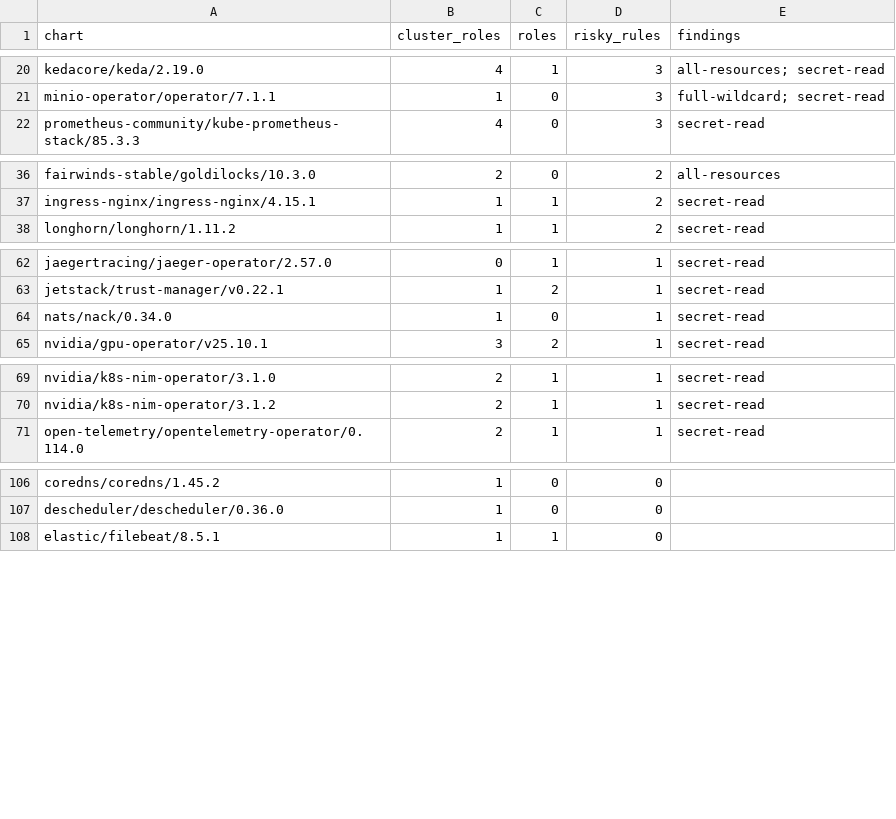
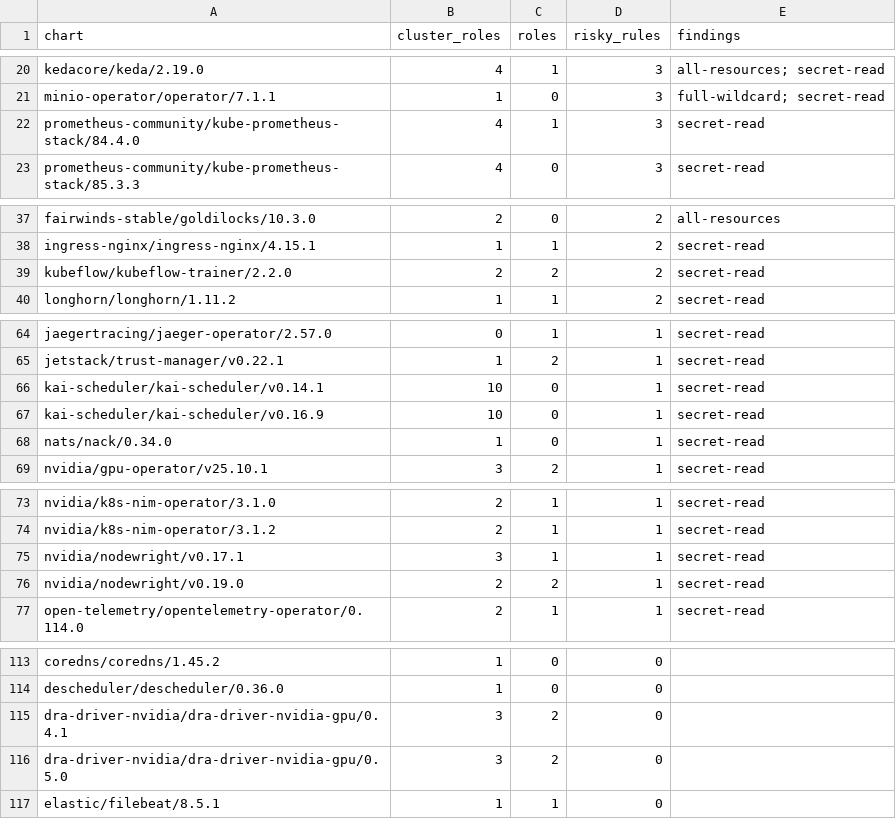
Before and after one commit to confighub/helm-expt, a CSV file: data/app-readiness/rbac-findings.csv, drawn as a sheet; only a part is shown, gaps mark what is left out; the diff covers the shown part only.

```diff
--- a/data/app-readiness/rbac-findings.csv
+++ b/data/app-readiness/rbac-findings.csv
@@ -21,2 +21,3 @@ kedacore/keda/2.19.0,4,1,3,"all-resources; secret-read"
 minio-operator/operator/7.1.1,1,0,3,"full-wildcard; secret-read"
+prometheus-community/kube-prometheus-stack/84.4.0,4,1,3,"secret-read"
 prometheus-community/kube-prometheus-stack/85.3.3,4,0,3,"secret-read"
@@ -37,2 +38,3 @@ fairwinds-stable/goldilocks/10.3.0,2,0,2,"all-resources"
 ingress-nginx/ingress-nginx/4.15.1,1,1,2,"secret-read"
+kubeflow/kubeflow-trainer/2.2.0,2,2,2,"secret-read"
 longhorn/longhorn/1.11.2,1,1,2,"secret-read"
@@ -63,2 +65,4 @@ jaegertracing/jaeger-operator/2.57.0,0,1,1,"secret-read"
 jetstack/trust-manager/v0.22.1,1,2,1,"secret-read"
+kai-scheduler/kai-scheduler/v0.14.1,10,0,1,"secret-read"
+kai-scheduler/kai-scheduler/v0.16.9,10,0,1,"secret-read"
 nats/nack/0.34.0,1,0,1,"secret-read"
@@ -70,2 +74,4 @@ nvidia/k8s-nim-operator/3.1.0,2,1,1,"secret-read"
 nvidia/k8s-nim-operator/3.1.2,2,1,1,"secret-read"
+nvidia/nodewright/v0.17.1,3,1,1,"secret-read"
+nvidia/nodewright/v0.19.0,2,2,1,"secret-read"
 open-telemetry/opentelemetry-operator/0.114.0,2,1,1,"secret-read"
@@ -107,2 +114,4 @@ coredns/coredns/1.45.2,1,0,0,""
 descheduler/descheduler/0.36.0,1,0,0,""
+dra-driver-nvidia/dra-driver-nvidia-gpu/0.4.1,3,2,0,""
+dra-driver-nvidia/dra-driver-nvidia-gpu/0.5.0,3,2,0,""
 elastic/filebeat/8.5.1,1,1,0,""
```
Also changed, not shown: 3 added rows elsewhere in this file, data/image-digest-workdown/chart-summary.csv, data/legacy-patch-review/review.csv, 44 other files.
